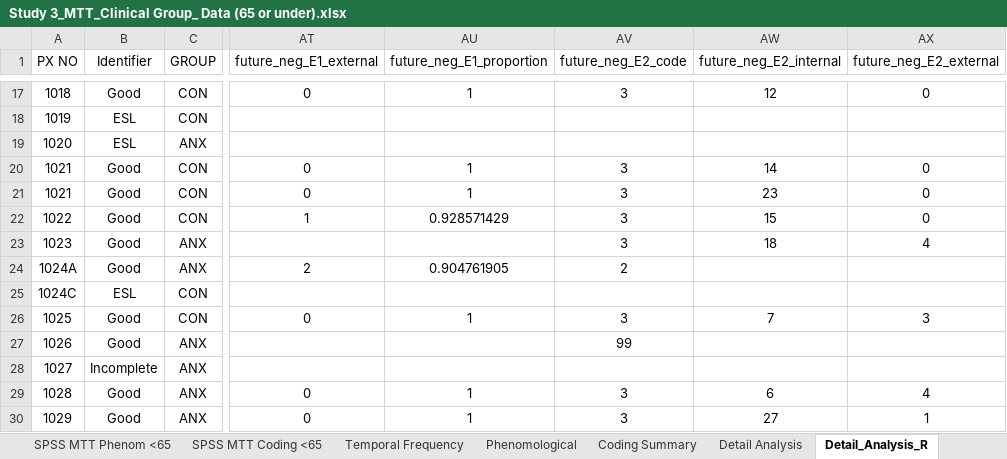
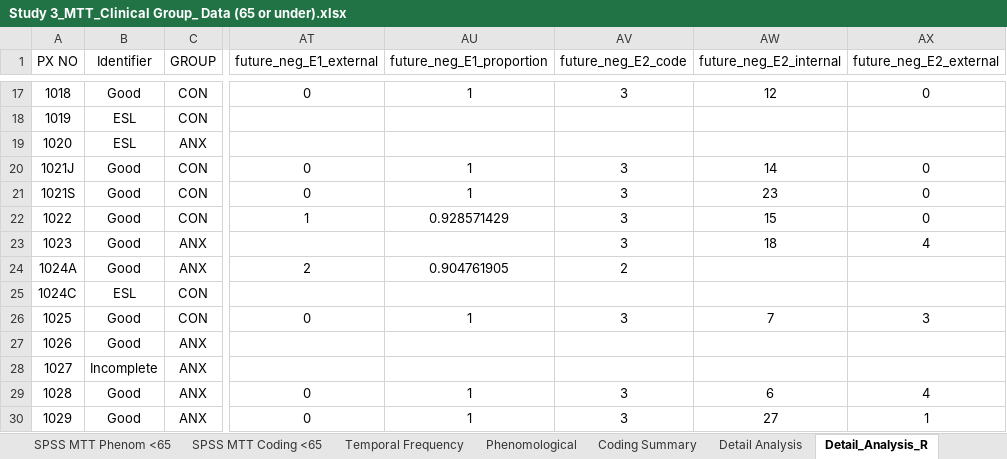
Before and after one commit to jenrichmond/KelvinSarahJennyJess, an Excel workbook: data/Study 3_MTT_Clinical Group_ Data (65 or under).xlsx, sheet Detail_Analysis_R, drawn as a sheet; only a part is shown, gaps mark what is left out; values as stored, in another font and other column widths than the file's, no borders; conditional formats not drawn; the diff names each change by its address in the sheet, - before the commit and + after, or states it on an @@ line.

Commit message:
raw data file

```diff
--- a/data/Study 3_MTT_Clinical Group_ Data (65 or under).xlsx (sheet Detail_Analysis_R)
+++ b/data/Study 3_MTT_Clinical Group_ Data (65 or under).xlsx (sheet Detail_Analysis_R)
-A20 (PX NO): 1021
+A20 (PX NO): 1021J
-A21 (PX NO): 1021
+A21 (PX NO): 1021S
-AV27 (future_neg_E2_code): 99
+AV27 (future_neg_E2_code): (empty)
```
